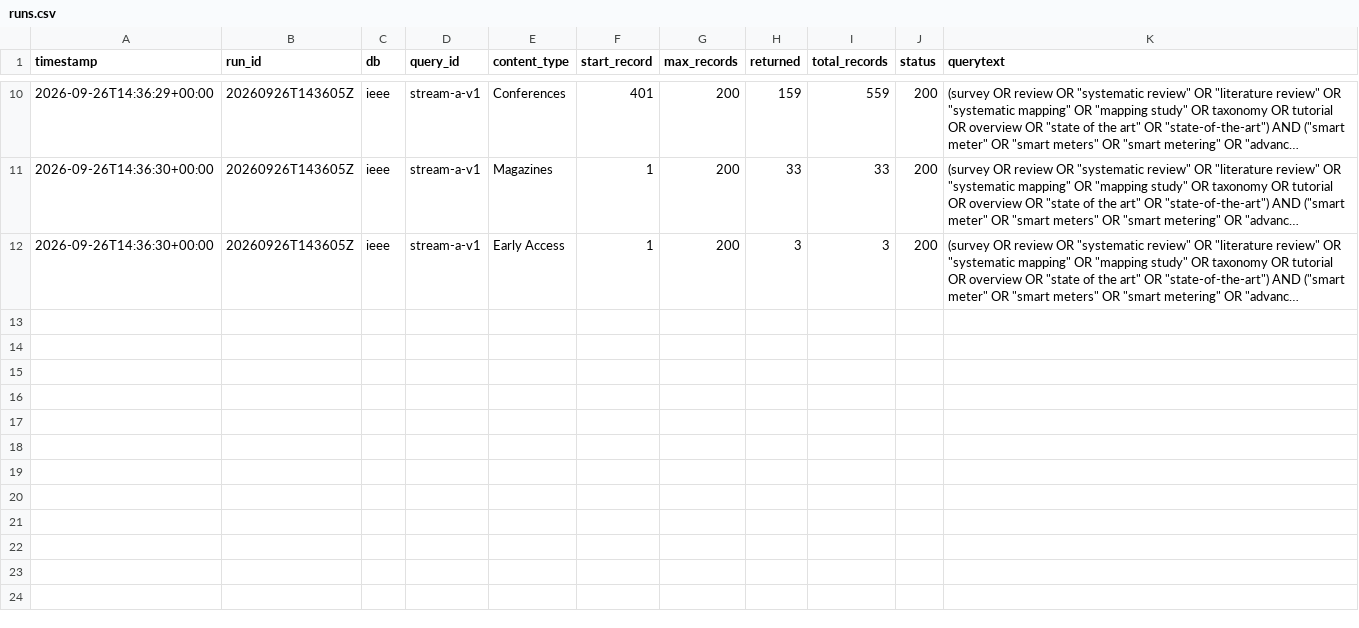
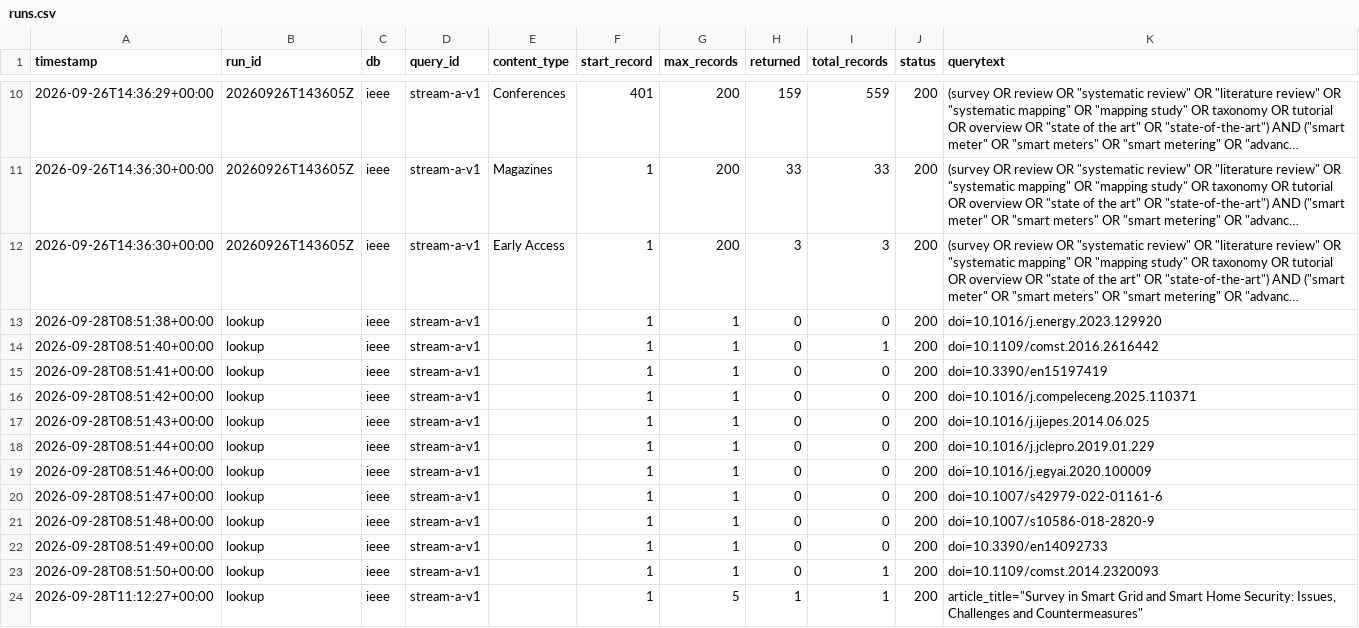
Before and after one commit to dradovanovic/privacy-survey-code, a CSV file: data/runs.csv, drawn as a sheet; only a part is shown, gaps mark what is left out; long unchanged cells end in …; the diff names each change by its address in the sheet, - before the commit and + after, or states it on an @@ line.

```diff
--- a/data/runs.csv
+++ b/data/runs.csv
+row 13: 2026-09-28T08:51:38+00:00 | lookup | ieee | stream-a-v1 |  | 1 | 1 | 0 | 0 | 200 | doi=10.1016/j.energy.2023.129920
+row 14: 2026-09-28T08:51:40+00:00 | lookup | ieee | stream-a-v1 |  | 1 | 1 | 0 | 1 | 200 | doi=10.1109/comst.2016.2616442
+row 15: 2026-09-28T08:51:41+00:00 | lookup | ieee | stream-a-v1 |  | 1 | 1 | 0 | 0 | 200 | doi=10.3390/en15197419
+row 16: 2026-09-28T08:51:42+00:00 | lookup | ieee | stream-a-v1 |  | 1 | 1 | 0 | 0 | 200 | doi=10.1016/j.compeleceng.2025.110371
+row 17: 2026-09-28T08:51:43+00:00 | lookup | ieee | stream-a-v1 |  | 1 | 1 | 0 | 0 | 200 | doi=10.1016/j.ijepes.2014.06.025
+row 18: 2026-09-28T08:51:44+00:00 | lookup | ieee | stream-a-v1 |  | 1 | 1 | 0 | 0 | 200 | doi=10.1016/j.jclepro.2019.01.229
+row 19: 2026-09-28T08:51:46+00:00 | lookup | ieee | stream-a-v1 |  | 1 | 1 | 0 | 0 | 200 | doi=10.1016/j.egyai.2020.100009
+row 20: 2026-09-28T08:51:47+00:00 | lookup | ieee | stream-a-v1 |  | 1 | 1 | 0 | 0 | 200 | doi=10.1007/s42979-022-01161-6
+row 21: 2026-09-28T08:51:48+00:00 | lookup | ieee | stream-a-v1 |  | 1 | 1 | 0 | 0 | 200 | doi=10.1007/s10586-018-2820-9
+row 22: 2026-09-28T08:51:49+00:00 | lookup | ieee | stream-a-v1 |  | 1 | 1 | 0 | 0 | 200 | doi=10.3390/en14092733
+row 23: 2026-09-28T08:51:50+00:00 | lookup | ieee | stream-a-v1 |  | 1 | 1 | 0 | 1 | 200 | doi=10.1109/comst.2014.2320093
+row 24: 2026-09-28T11:12:27+00:00 | lookup | ieee | stream-a-v1 |  | 1 | 5 | 1 | 1 | 200 | article_title="Survey in Smart Grid and Smart Home Security: Issues, Challenges and Countermeasures"
```
Also changed, not shown: 1 other file.
